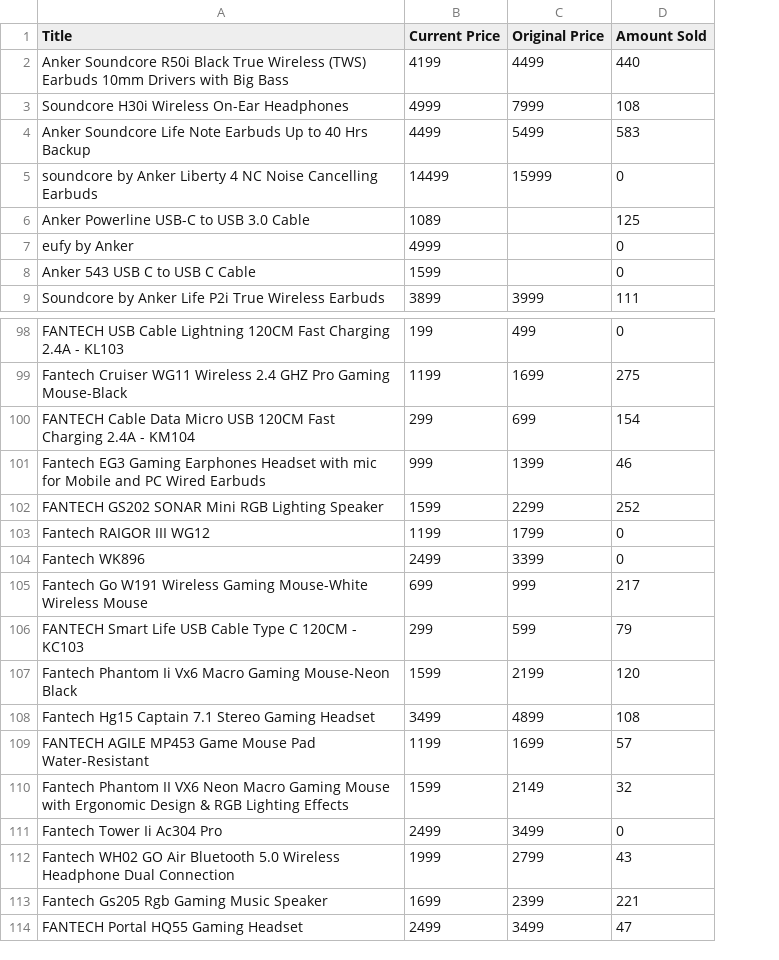
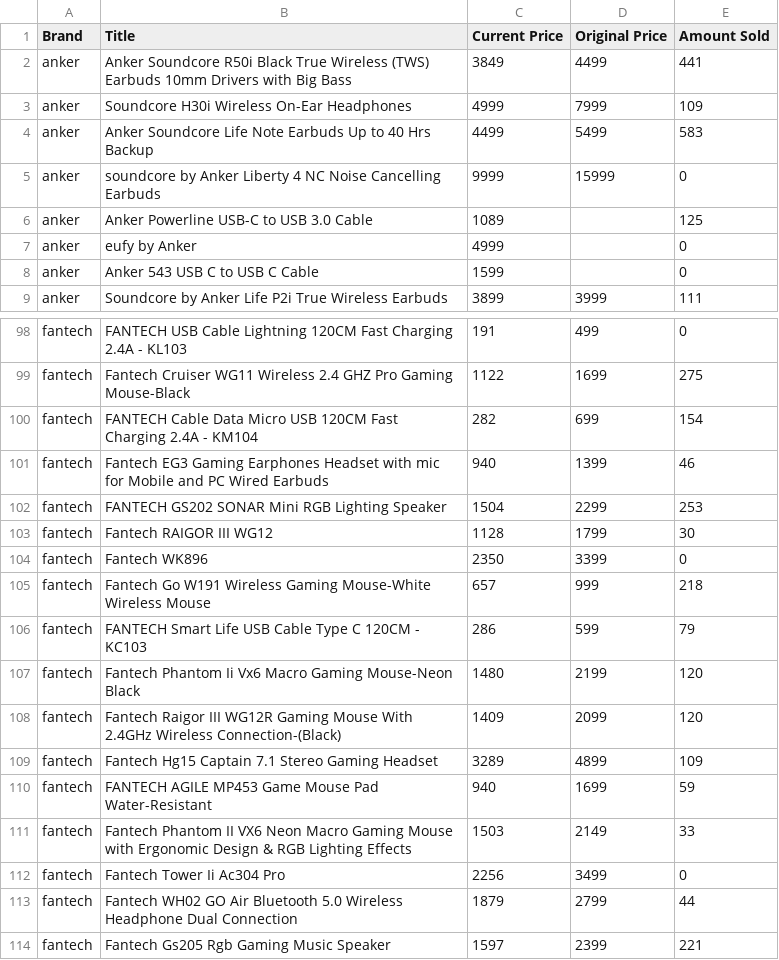
Before and after one commit to rewaj56/rewaj56.github.io, a CSV file: kati-kamayoo/products.csv, drawn as a sheet; only a part is shown, gaps mark what is left out; removed rows and columns are numbered as before the commit, all else as after; the diff covers the shown part only; the diff names each change by its address in the sheet, - before the commit and + after, or states it on an @@ line.

```diff
--- a/kati-kamayoo/products.csv
+++ b/kati-kamayoo/products.csv
+column A (Brand), rows 2-9: all anker; rows 98-107: all fantech; rows 109-114: all fantech
-C2 (Current Price): 4199
+C2 (Current Price): 3849
-E2 (Amount Sold): 440
+E2 (Amount Sold): 441
-E3 (Amount Sold): 108
+E3 (Amount Sold): 109
-C5 (Current Price): 14499
+C5 (Current Price): 9999
-C98 (Current Price): 199
+C98 (Current Price): 191
-C99 (Current Price): 1199
+C99 (Current Price): 1122
-C100 (Current Price): 299
+C100 (Current Price): 282
-C101 (Current Price): 999
+C101 (Current Price): 940
-C102 (Current Price): 1599
+C102 (Current Price): 1504
-E102 (Amount Sold): 252
+E102 (Amount Sold): 253
-C103 (Current Price): 1199
+C103 (Current Price): 1128
-E103 (Amount Sold): 0
+E103 (Amount Sold): 30
-C104 (Current Price): 2499
+C104 (Current Price): 2350
-C105 (Current Price): 699
+C105 (Current Price): 657
-E105 (Amount Sold): 217
+E105 (Amount Sold): 218
-C106 (Current Price): 299
+C106 (Current Price): 286
-C107 (Current Price): 1599
+C107 (Current Price): 1480
+row 108: fantech | Fantech Raigor III WG12R Gaming Mouse With 2.4GHz Wireless Connection-(Black) | 1409 | 2099 | 120
-C109 (Current Price): 3499
+C109 (Current Price): 3289
-E109 (Amount Sold): 108
+E109 (Amount Sold): 109
-C110 (Current Price): 1199
+C110 (Current Price): 940
-E110 (Amount Sold): 57
+E110 (Amount Sold): 59
-C111 (Current Price): 1599
+C111 (Current Price): 1503
-E111 (Amount Sold): 32
+E111 (Amount Sold): 33
-C112 (Current Price): 2499
+C112 (Current Price): 2256
-C113 (Current Price): 1999
+C113 (Current Price): 1879
-E113 (Amount Sold): 43
+E113 (Amount Sold): 44
-C114 (Current Price): 1699
+C114 (Current Price): 1597
-row 114: FANTECH Portal HQ55 Gaming Headset | 2499 | 3499 | 47
```
Also changed, not shown: 40 edited cells elsewhere in this file.
